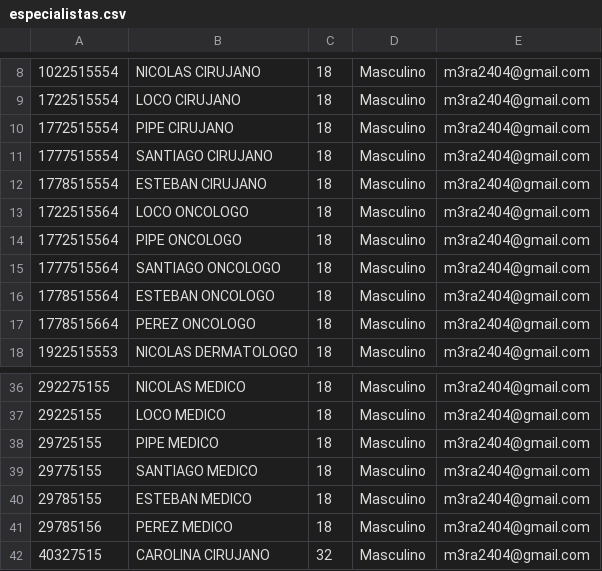
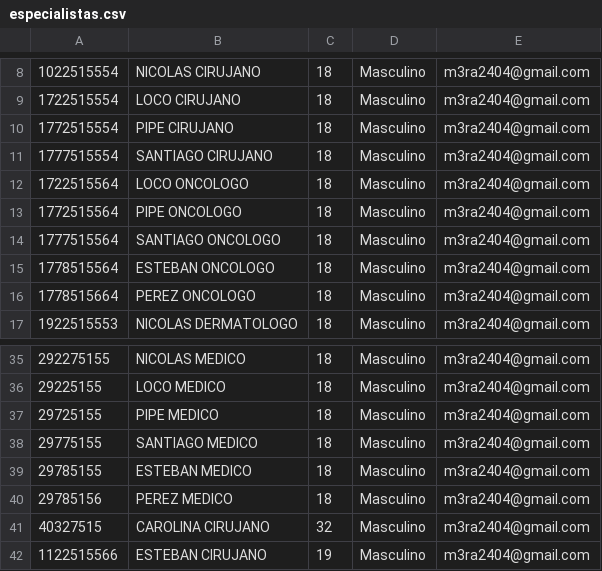
Before and after one commit to Nicolazzzz/PROYECTO-FINAL-PROGRA-1, a CSV file: PROYECTOFINAL/data/especialistas.csv, drawn as a sheet; only a part is shown, gaps mark what is left out; removed rows and columns are numbered as before the commit, all else as after; the diff names each change by its address in the sheet, - before the commit and + after, or states it on an @@ line.

Commit message:
fullEspecialista

```diff
--- a/PROYECTOFINAL/data/especialistas.csv
+++ b/PROYECTOFINAL/data/especialistas.csv
-row 12: 1778515554 | ESTEBAN CIRUJANO | 18 | Masculino | m3ra2404@gmail.com
+row 42: 1122515566 | ESTEBAN CIRUJANO | 19 | Masculino | m3ra2404@gmail.com
```
Also changed, not shown: 10 other files.
